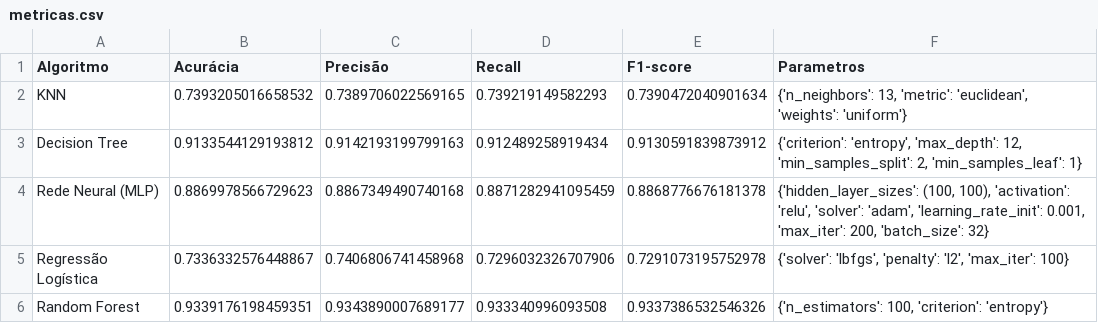
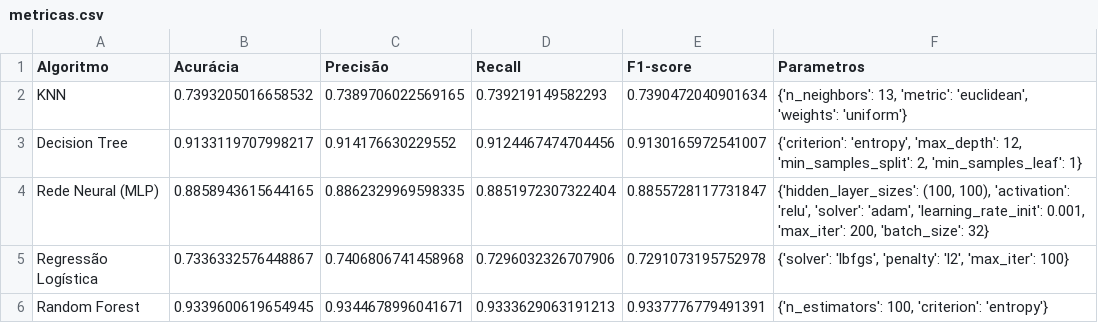
Before and after one commit to filipefreitas011/accsadml43-grupo2-etapaA, a CSV file: metricas.csv, drawn as a sheet.

```diff
--- a/metricas.csv
+++ b/metricas.csv
@@ -2,5 +2,5 @@ Algoritmo,Acurácia,Precisão,Recall,F1-score,Parametros
 KNN,0.7393205016658532,0.7389706022569165,0.739219149582293,0.7390472040901634,"{'n_neighbors': 13, 'metric': 'euclidean', 'weights': 'uniform'}"
-Decision Tree,0.9133544129193812,0.9142193199799163,0.912489258919434,0.9130591839873912,"{'criterion': 'entropy', 'max_depth': 12, 'min_samples_split': 2, 'min_samples_leaf': 1}"
-Rede Neural (MLP),0.8869978566729623,0.8867349490740168,0.8871282941095459,0.8868776676181378,"{'hidden_layer_sizes': (100, 100), 'activation': 'relu', 'solver': 'adam', 'learning_rate_init': 0.001, 'max_iter': 200, 'batch_size': 32}"
+Decision Tree,0.9133119707998217,0.914176630229552,0.9124467474704456,0.9130165972541007,"{'criterion': 'entropy', 'max_depth': 12, 'min_samples_split': 2, 'min_samples_leaf': 1}"
+Rede Neural (MLP),0.8858943615644165,0.8862329969598335,0.8851972307322404,0.8855728117731847,"{'hidden_layer_sizes': (100, 100), 'activation': 'relu', 'solver': 'adam', 'learning_rate_init': 0.001, 'max_iter': 200, 'batch_size': 32}"
 Regressão Logística,0.7336332576448867,0.7406806741458968,0.7296032326707906,0.7291073195752978,"{'solver': 'lbfgs', 'penalty': 'l2', 'max_iter': 100}"
-Random Forest,0.9339176198459351,0.9343890007689177,0.933340996093508,0.9337386532546326,"{'n_estimators': 100, 'criterion': 'entropy'}"
+Random Forest,0.9339600619654945,0.9344678996041671,0.9333629063191213,0.9337776779491391,"{'n_estimators': 100, 'criterion': 'entropy'}"
```
Also changed, not shown: metricas_ajustadas.csv, 2 other files.
